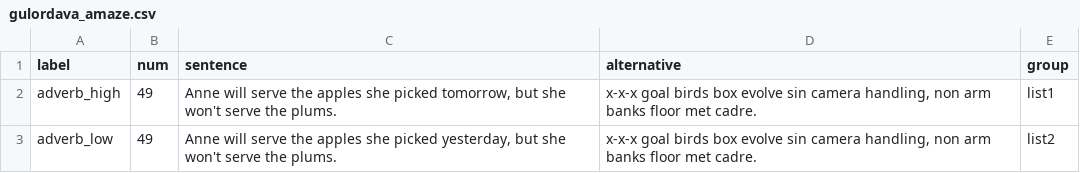
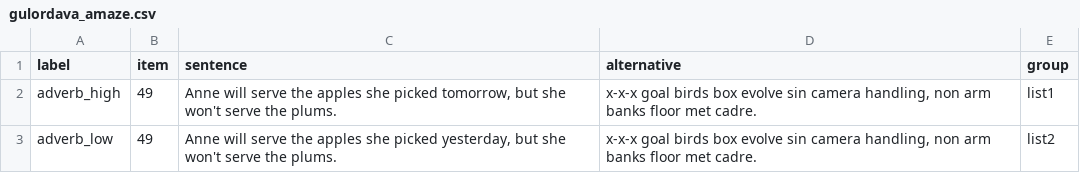
Before and after one commit to UMWordLab/ibex-2024-maize_moth, a CSV file: chunk_includes/gulordava_amaze.csv, drawn as a sheet; only a part is shown.

```diff
--- a/chunk_includes/gulordava_amaze.csv
+++ b/chunk_includes/gulordava_amaze.csv
@@ -1,2 +1,2 @@
-label,num,sentence,alternative,group
+label,item,sentence,alternative,group
 adverb_high,49,"Anne will serve the apples she picked tomorrow, but she won't serve the plums.","x-x-x goal birds box evolve sin camera handling, non arm banks floor met cadre.",list1
```
Also changed, not shown: 1 other file.
